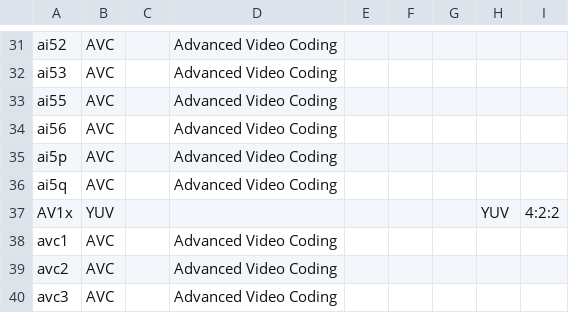
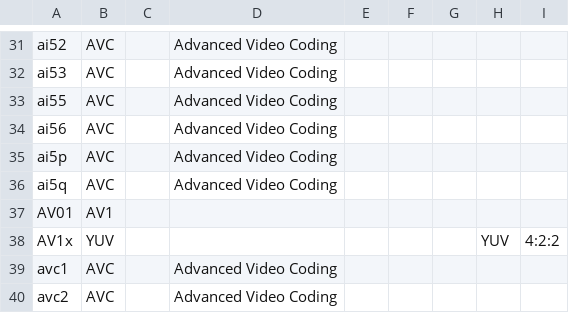
Before and after one commit to MediaArea/MediaInfoLib, a CSV file: Source/Resource/Text/DataBase/CodecID_Video_Mpeg4.csv, drawn as a sheet; only a part is shown, gaps mark what is left out; the shorter side is filled out with more unchanged rows.

```diff
--- a/Source/Resource/Text/DataBase/CodecID_Video_Mpeg4.csv
+++ b/Source/Resource/Text/DataBase/CodecID_Video_Mpeg4.csv
@@ -36,2 +36,3 @@ ai5p;AVC;;Advanced Video Coding;;;;
 ai5q;AVC;;Advanced Video Coding;;;;
+AV01;AV1;;;;;;
 AV1x;YUV;;;;;;YUV;4:2:2
```
Also changed, not shown: Source/Resource/Text/DataBase/CodecID_Video_Riff.csv, 5 other files.
